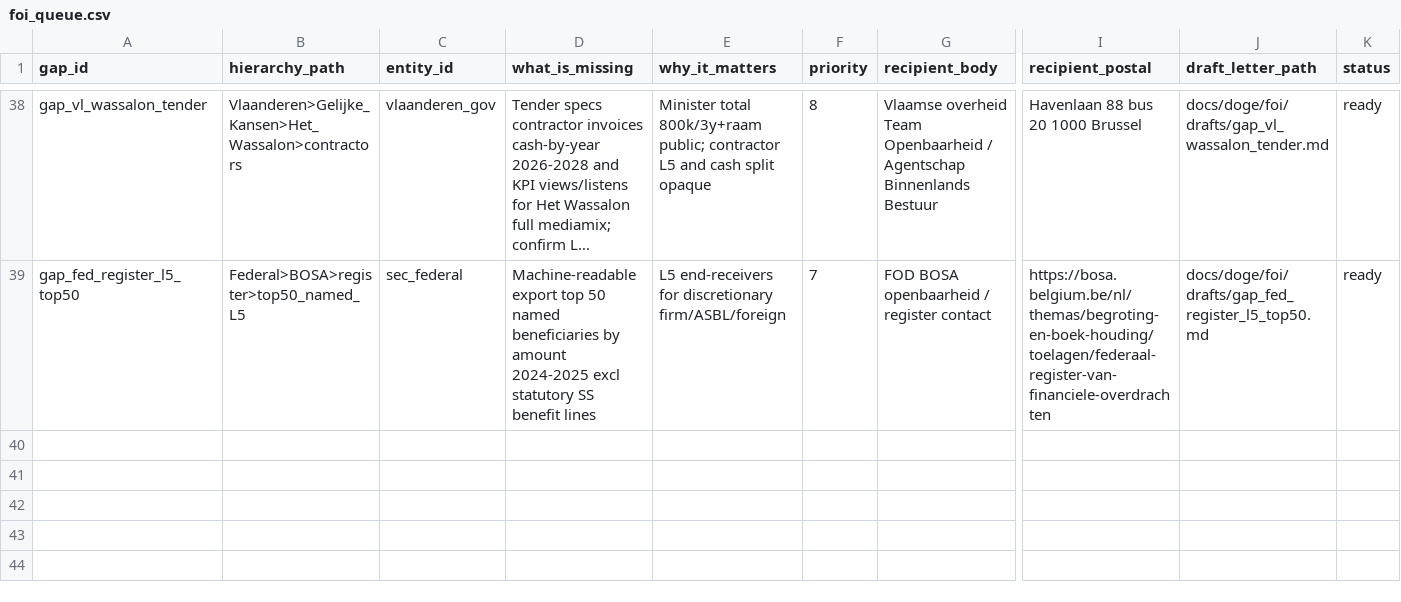
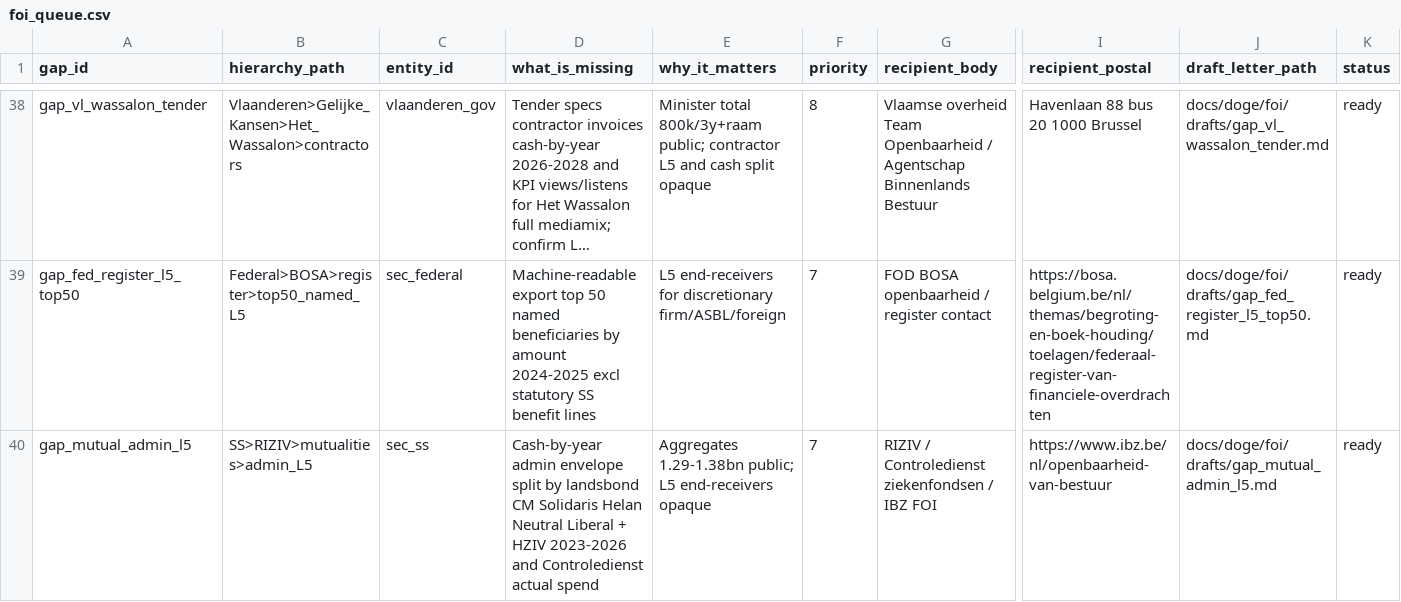
Before and after one commit to kareljanr/AIpolitics, a CSV file: docs/doge/data/foi_queue.csv, drawn as a sheet; only a part is shown, gaps mark what is left out; long unchanged cells end in …; rows hold the shown columns only; the diff names each change by its address in the sheet, - before the commit and + after, or states it on an @@ line.

```diff
--- a/docs/doge/data/foi_queue.csv
+++ b/docs/doge/data/foi_queue.csv
+row 40: gap_mutual_admin_l5 | SS>RIZIV>mutualities>admin_L5 | sec_ss | Cash-by-year admin envelope split by landsbond CM Solidaris Helan Neutral Liberal + HZIV 2023-2026 and Controledienst actual spend | Aggregates 1.29-1.38bn public; L5 end-receivers opaque | 7 | RIZIV / Controledienst ziekenfondsen / IBZ FOI | https://www.ibz.be/nl/openbaarheid-van-bestuur | docs/doge/foi/drafts/gap_mutual_admin_l5.md | ready
```
Also changed, not shown: docs/doge/data/budgets.csv, docs/doge/data/commitments.csv, 6 other files.
